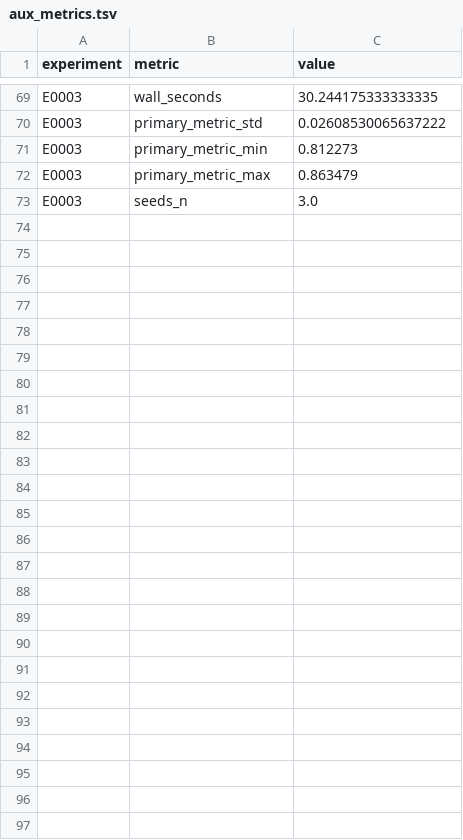
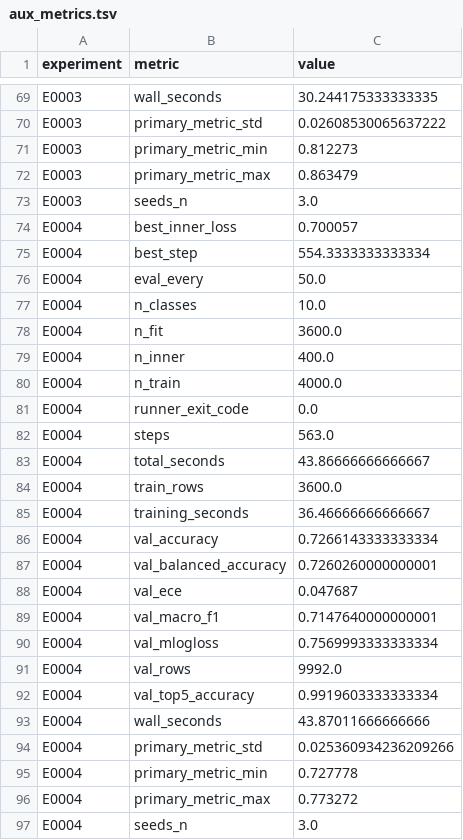
Before and after one commit to Xiang-Shan/klein-auto-research, a TSV file: studies/22-cnn-data-scaling/aux_metrics.tsv, drawn as a sheet; only a part is shown, gaps mark what is left out; the diff names each change by its address in the sheet, - before the commit and + after, or states it on an @@ line.

```diff
--- a/studies/22-cnn-data-scaling/aux_metrics.tsv
+++ b/studies/22-cnn-data-scaling/aux_metrics.tsv
+row 74: E0004 | best_inner_loss | 0.700057
+row 75: E0004 | best_step | 554.3333333333334
+row 76: E0004 | eval_every | 50.0
+row 77: E0004 | n_classes | 10.0
+row 78: E0004 | n_fit | 3600.0
+row 79: E0004 | n_inner | 400.0
+row 80: E0004 | n_train | 4000.0
+row 81: E0004 | runner_exit_code | 0.0
+row 82: E0004 | steps | 563.0
+row 83: E0004 | total_seconds | 43.86666666666667
+row 84: E0004 | train_rows | 3600.0
+row 85: E0004 | training_seconds | 36.46666666666667
+row 86: E0004 | val_accuracy | 0.7266143333333334
+row 87: E0004 | val_balanced_accuracy | 0.7260260000000001
+row 88: E0004 | val_ece | 0.047687
+row 89: E0004 | val_macro_f1 | 0.7147640000000001
+row 90: E0004 | val_mlogloss | 0.7569993333333334
+row 91: E0004 | val_rows | 9992.0
+row 92: E0004 | val_top5_accuracy | 0.9919603333333334
+row 93: E0004 | wall_seconds | 43.87011666666666
+row 94: E0004 | primary_metric_std | 0.025360934236209266
+row 95: E0004 | primary_metric_min | 0.727778
+row 96: E0004 | primary_metric_max | 0.773272
+row 97: E0004 | seeds_n | 3.0
```
Also changed, not shown: studies/22-cnn-data-scaling/results.tsv, 15 other files.
